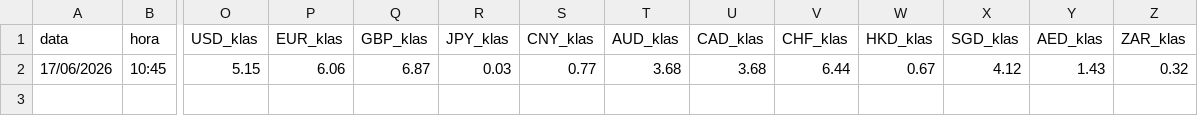
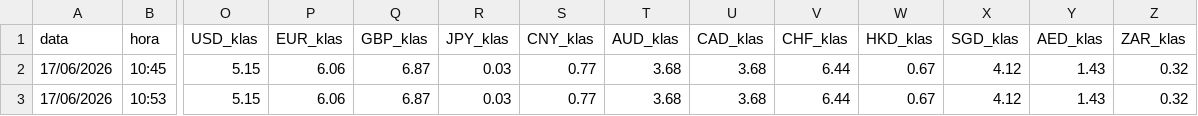
Before and after one commit to TI0Klas/cambio-klas-web, a CSV file: cambio-web/historico.csv, drawn as a sheet; only a part is shown, gaps mark what is left out; rows hold the shown columns only; the diff names each change by its address in the sheet, - before the commit and + after, or states it on an @@ line.

```diff
--- a/cambio-web/historico.csv
+++ b/cambio-web/historico.csv
+row 3: 17/06/2026 | 10:53 | 5.15 | 6.06 | 6.87 | 0.03 | 0.77 | 3.68 | 3.68 | 6.44 | 0.67 | 4.12 | 1.43 | 0.32
```
